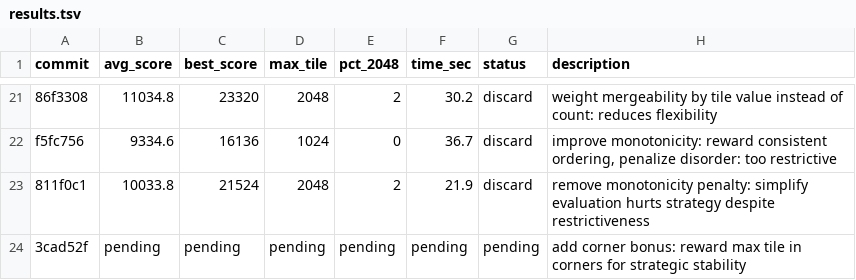
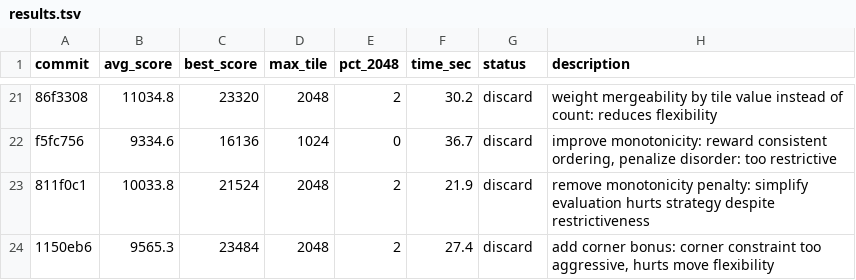
Before and after one commit to shivss26/2048-true-autoresearch-sonnet, a TSV file: results.tsv, drawn as a sheet; only a part is shown, gaps mark what is left out.

Commit message:
[DISCARD] revert: add corner bonus: corner constraint too aggressive, hurts move flexibility

```diff
--- a/results.tsv
+++ b/results.tsv
@@ -23,2 +23,2 @@ f5fc756	9334.6	16136	1024	0	36.7	discard	improve monotonicity: reward consistent
 811f0c1	10033.8	21524	2048	2	21.9	discard	remove monotonicity penalty: simplify evaluation hurts strategy despite restrictiveness
-3cad52f	pending	pending	pending	pending	pending	pending	add corner bonus: reward max tile in corners for strategic stability
+1150eb6	9565.3	23484	2048	2	27.4	discard	add corner bonus: corner constraint too aggressive, hurts move flexibility
```
Also changed, not shown: 1 other file.
